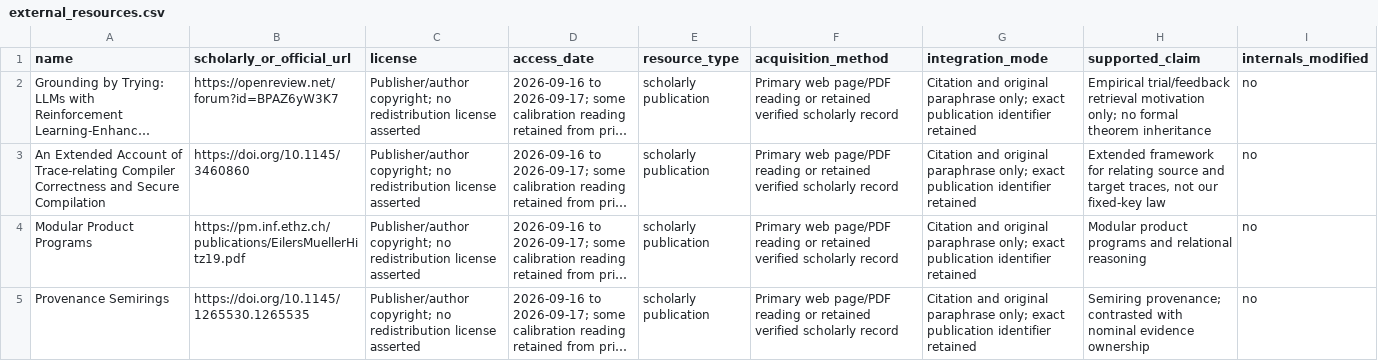
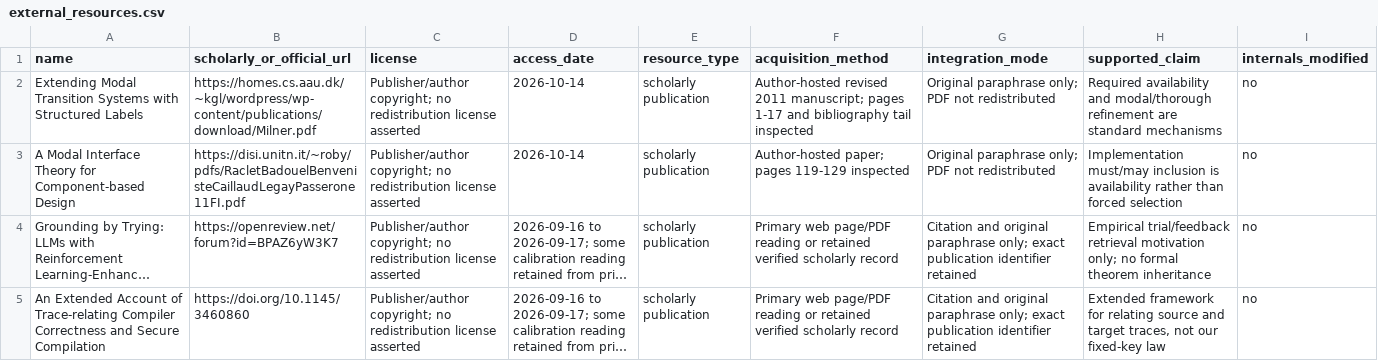
Before and after one commit to Haoyi-Zhang/RetrievalTrace, a CSV file: external_resources.csv, drawn as a sheet; only a part is shown; the shorter side is filled out with more unchanged rows; long unchanged cells end in …; the diff names each change by its address in the sheet, - before the commit and + after, or states it on an @@ line.

```diff
--- a/external_resources.csv
+++ b/external_resources.csv
+row 2: Extending Modal Transition Systems with Structured Labels | https://homes.cs.aau.dk/~kgl/wordpress/wp-content/publications/download/Milner.pdf | Publisher/author copyright; no redistribution license asserted | 2026-10-14 | scholarly publication | Author-hosted revised 2011 manuscript; pages 1-17 and bibliography tail inspected | Original paraphrase only; PDF not redistributed | Required availability and modal/thorough refinement are standard mechanisms | no
+row 3: A Modal Interface Theory for Component-based Design | https://disi.unitn.it/~roby/pdfs/RacletBadouelBenvenisteCaillaudLegayPasserone11FI.pdf | Publisher/author copyright; no redistribution license asserted | 2026-10-14 | scholarly publication | Author-hosted paper; pages 119-129 inspected | Original paraphrase only; PDF not redistributed | Implementation must/may inclusion is availability rather than forced selection | no
```
Also changed, not shown: claim_evidence_ledger.csv, literature/bibliography-audit.csv, 24 other files.
